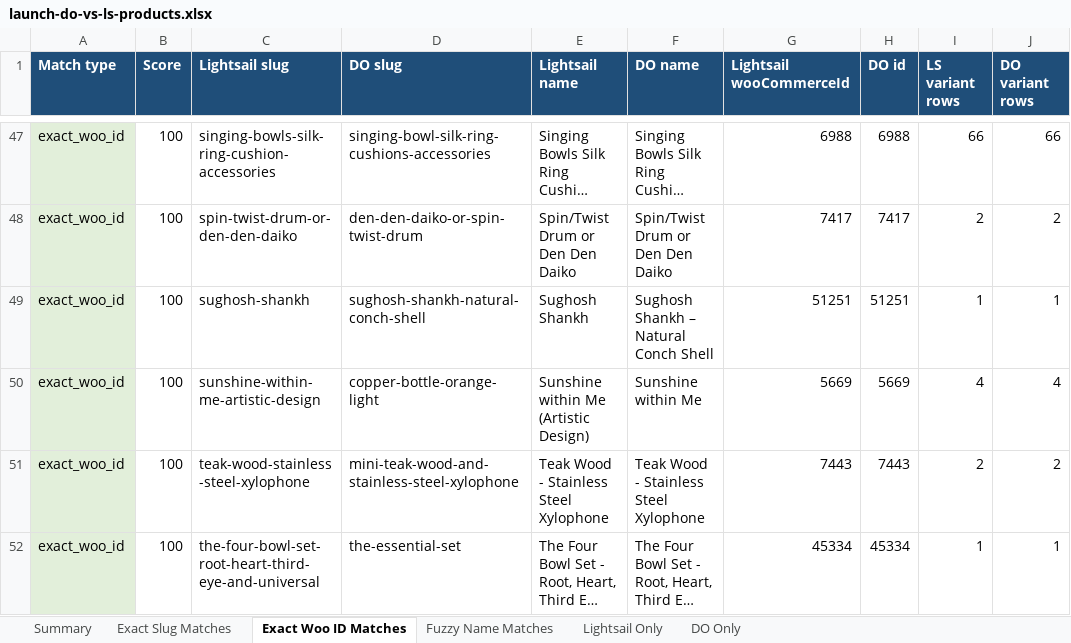
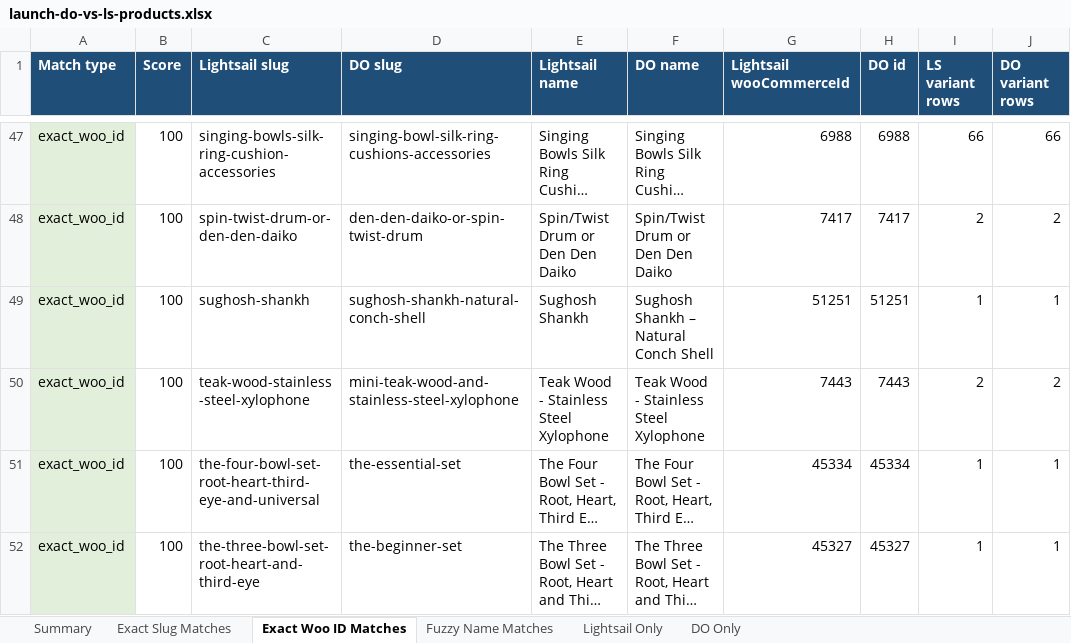
Before and after one commit to sarvedaonlineshop-max/sarveda, an Excel workbook: data/compare/launch-do-vs-ls-products.xlsx, sheet Exact Woo ID Matches, drawn as a sheet; only a part is shown, gaps mark what is left out; the shorter side is filled out with more unchanged rows; long unchanged cells end in …; values as stored, in another font and other column widths than the file's, no borders; the diff names each change by its address in the sheet, - before the commit and + after, or states it on an @@ line.

```diff
--- a/data/compare/launch-do-vs-ls-products.xlsx (sheet Exact Woo ID Matches)
+++ b/data/compare/launch-do-vs-ls-products.xlsx (sheet Exact Woo ID Matches)
-row 50: exact_woo_id | 100 | sunshine-within-me-artistic-design | copper-bottle-orange-light | Sunshine within Me (Artistic Design) | Sunshine within Me | 5669 | 5669 | 4 | 4
```
Also changed, not shown: sheet Exact Slug Matches, sheet Summary, 5 other files.
